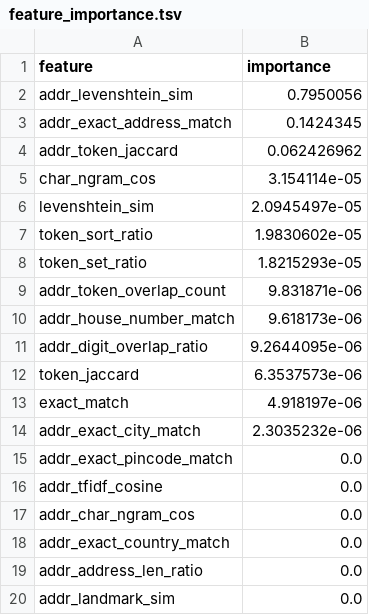
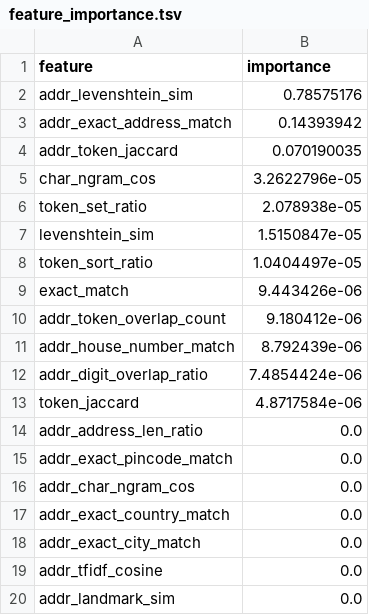
Before and after one commit to sharmilas242005/ML_challenge, a TSV file: data/processed/feature_importance.tsv, drawn as a sheet.

```diff
--- a/data/processed/feature_importance.tsv
+++ b/data/processed/feature_importance.tsv
@@ -1,20 +1,20 @@
 feature	importance
-addr_levenshtein_sim	0.7950056
-addr_exact_address_match	0.1424345
-addr_token_jaccard	0.062426962
-char_ngram_cos	3.154114e-05
-levenshtein_sim	2.0945497e-05
-token_sort_ratio	1.9830602e-05
-token_set_ratio	1.8215293e-05
-addr_token_overlap_count	9.831871e-06
-addr_house_number_match	9.618173e-06
-addr_digit_overlap_ratio	9.2644095e-06
-token_jaccard	6.3537573e-06
-exact_match	4.918197e-06
-addr_exact_city_match	2.3035232e-06
+addr_levenshtein_sim	0.78575176
+addr_exact_address_match	0.14393942
+addr_token_jaccard	0.070190035
+char_ngram_cos	3.2622796e-05
+token_set_ratio	2.078938e-05
+levenshtein_sim	1.5150847e-05
+token_sort_ratio	1.0404497e-05
+exact_match	9.443426e-06
+addr_token_overlap_count	9.180412e-06
+addr_house_number_match	8.792439e-06
+addr_digit_overlap_ratio	7.4854424e-06
+token_jaccard	4.8717584e-06
+addr_address_len_ratio	0.0
 addr_exact_pincode_match	0.0
-addr_tfidf_cosine	0.0
 addr_char_ngram_cos	0.0
 addr_exact_country_match	0.0
-addr_address_len_ratio	0.0
+addr_exact_city_match	0.0
+addr_tfidf_cosine	0.0
 addr_landmark_sim	0.0
```
Also changed, not shown: 11 other files.
